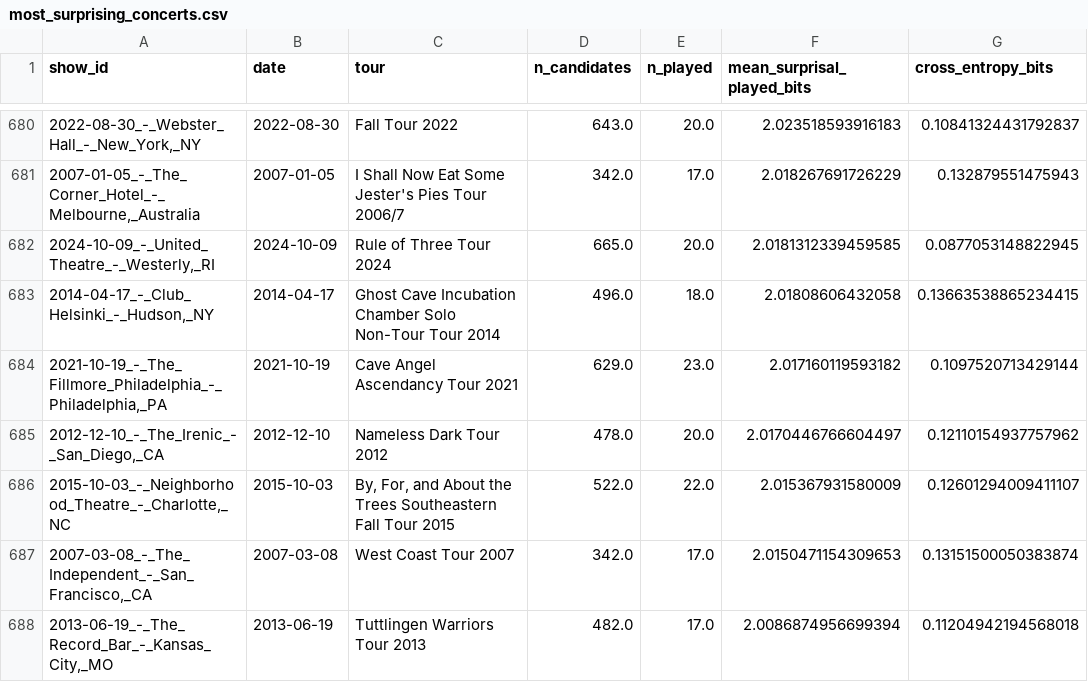
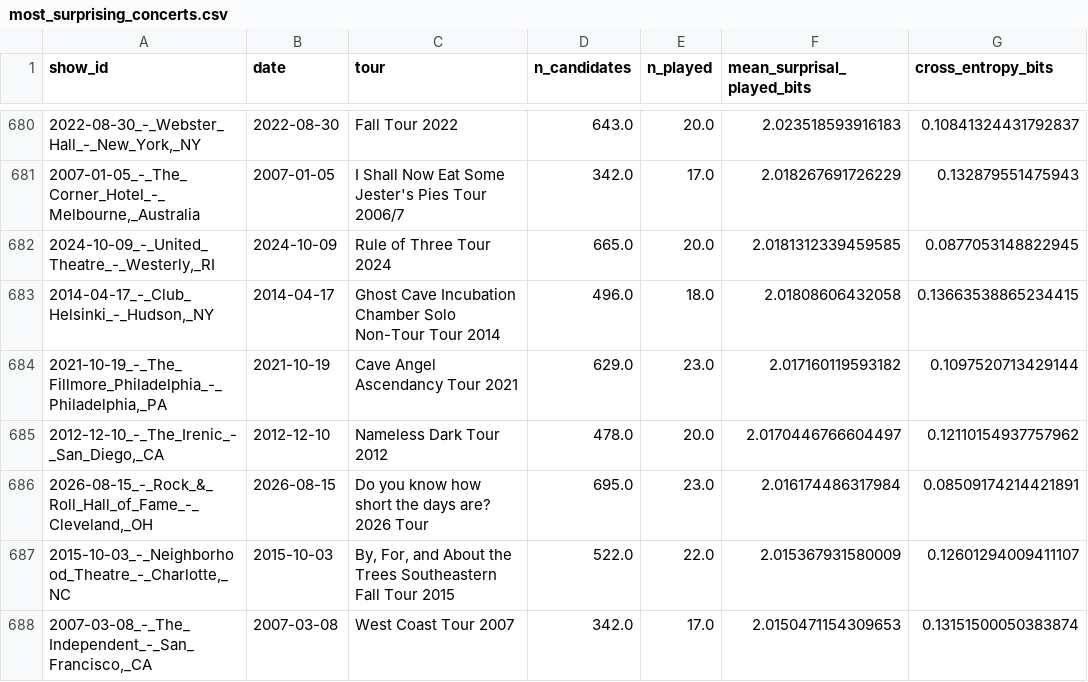
Before and after one commit to bdoughty/every-stupid-thing, a CSV file: analysis/most_surprising_concerts.csv, drawn as a sheet; only a part is shown, gaps mark what is left out; the shorter side is filled out with more unchanged rows.

```diff
--- a/analysis/most_surprising_concerts.csv
+++ b/analysis/most_surprising_concerts.csv
@@ -685,2 +685,3 @@ show_id,date,tour,n_candidates,n_played,mean_surprisal_played_bits,cross_entropy
 "2012-12-10_-_The_Irenic_-_San_Diego,_CA",2012-12-10,Nameless Dark Tour 2012,478.0,20.0,2.0170446766604497,0.12110154937757962
+"2026-08-15_-_Rock_&_Roll_Hall_of_Fame_-_Cleveland,_OH",2026-08-15,Do you know how short the days are? 2026 Tour,695.0,23.0,2.016174486317984,0.08509174214421891
 "2015-10-03_-_Neighborhood_Theatre_-_Charlotte,_NC",2015-10-03,"By, For, and About the Trees Southeastern Fall Tour 2015",522.0,22.0,2.015367931580009,0.12601294009411107
```
Also changed, not shown: analysis/next_show_snapshot.csv, analysis/set_position.csv, 34 other files.
